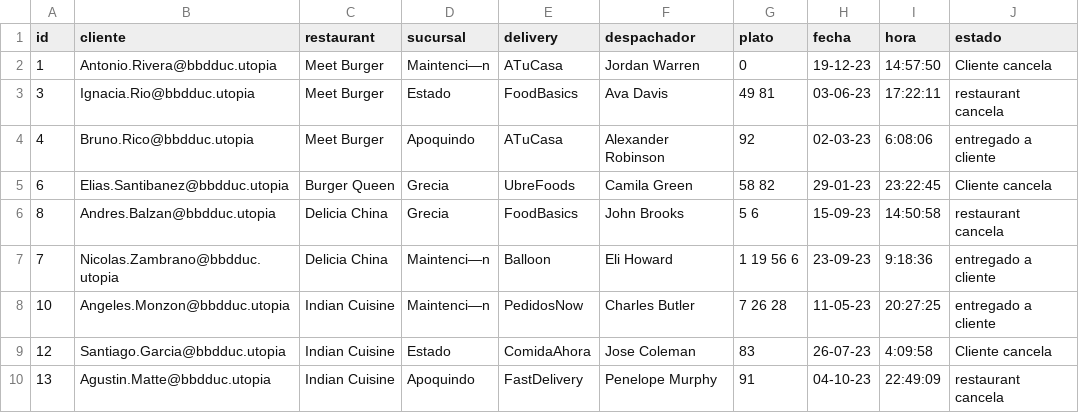
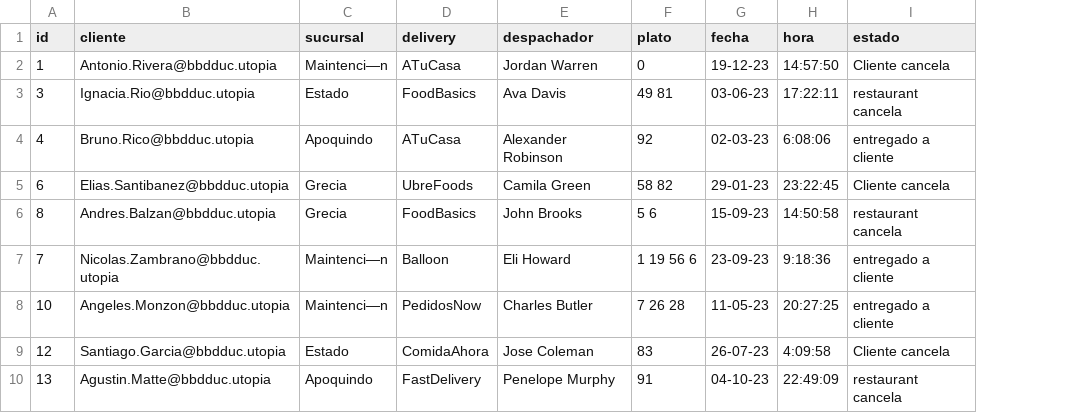
Before and after one commit to IIC2413/Syllabus-2024-1, a CSV file: Proyecto/Entrega 2/datos e2/pedidos.csv, drawn as a sheet; only a part is shown; the diff names each change by its address in the sheet, - before the commit and + after, or states it on an @@ line.

Commit message:
cambio tabla pedidos

```diff
--- a/Proyecto/Entrega 2/datos e2/pedidos.csv
+++ b/Proyecto/Entrega 2/datos e2/pedidos.csv
-column C (restaurant), rows 2-10: Meet Burger | Meet Burger | Meet Burger | Burger Queen | Delicia China | Delicia China | Indian Cuisine | Indian Cuisine | Indian Cuisine
```
Also changed, not shown: 2 other files.
